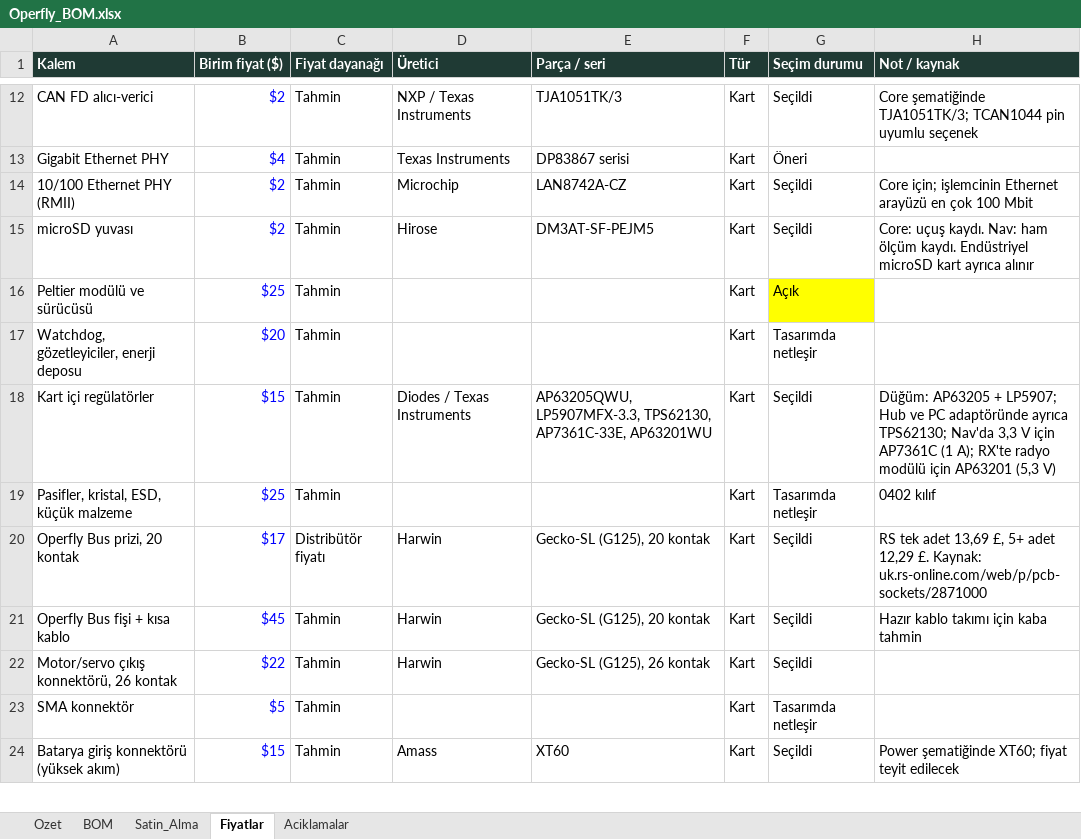
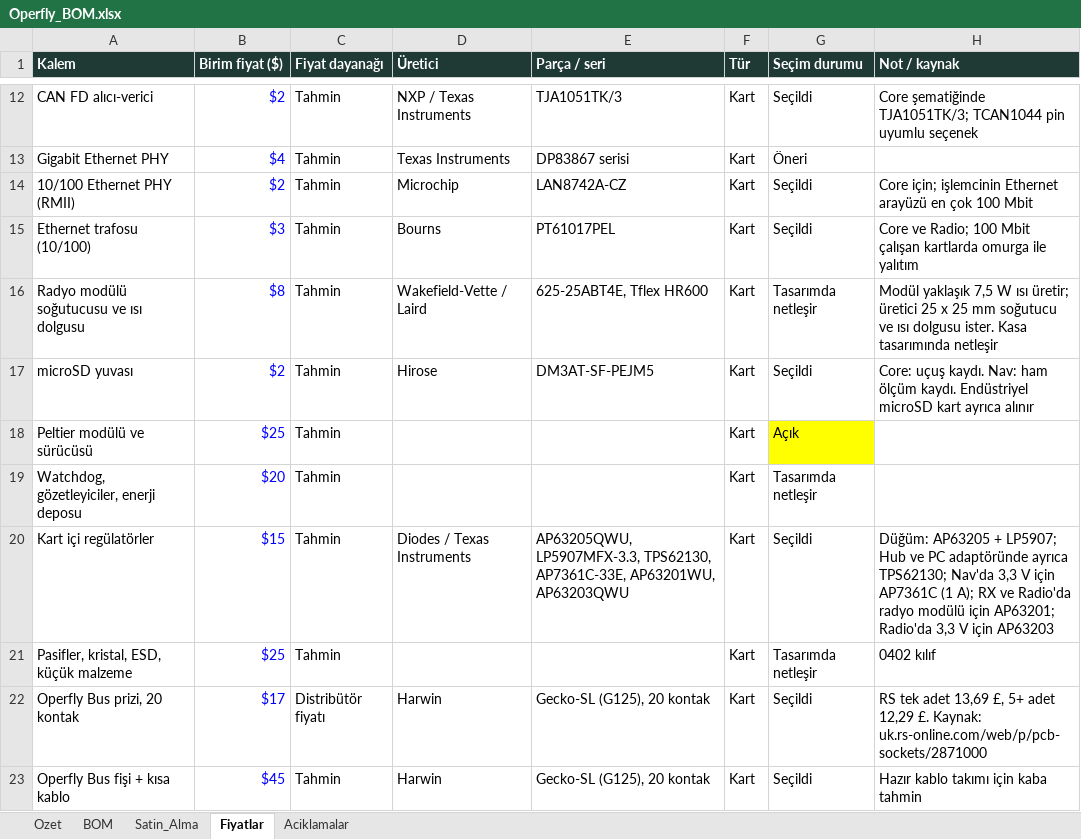
Before and after one commit to goktalay/Operfly, an Excel workbook: 13_DOKUMANTASYON/Operfly_BOM.xlsx, sheet Fiyatlar, drawn as a sheet; only a part is shown, gaps mark what is left out; the shorter side is filled out with more unchanged rows; values as stored, in another font and other column widths than the file's, no borders; addresses are those after the commit; the diff names each change by its address in the sheet, - before the commit and + after, or states it on an @@ line.

```diff
--- a/13_DOKUMANTASYON/Operfly_BOM.xlsx (sheet Fiyatlar)
+++ b/13_DOKUMANTASYON/Operfly_BOM.xlsx (sheet Fiyatlar)
+row 15: Ethernet trafosu (10/100) | $3 | Tahmin | Bourns | PT61017PEL | Kart | Seçildi | Core ve Radio; 100 Mbit çalışan kartlarda omurga ile yalıtım
+row 16: Radyo modülü soğutucusu ve ısı dolgusu | $8 | Tahmin | Wakefield-Vette / Laird | 625-25ABT4E, Tflex HR600 | Kart | Tasarımda netleşir | Modül yaklaşık 7,5 W ısı üretir; üretici 25 x 25 mm soğutucu ve ısı dolgusu ister. Kasa tasarımında netleşir
-E20 (Parça / seri): …TPS62130, AP7361C-33E, AP63201WU
+E20 (Parça / seri): …TPS62130, AP7361C-33E, AP63201WU, AP63203QWU
-H20 (Not / kaynak): …(1 A); RX'te radyo modülü için AP63201 (5,3 V)
+H20 (Not / kaynak): …(1 A); RX ve Radio'da radyo modülü için AP63201; Radio'da 3,3 V için AP63203
```
Also changed, not shown: sheet BOM, sheet Satin_Alma, sheet Ozet, formulas that keep their value, 14 other files.
